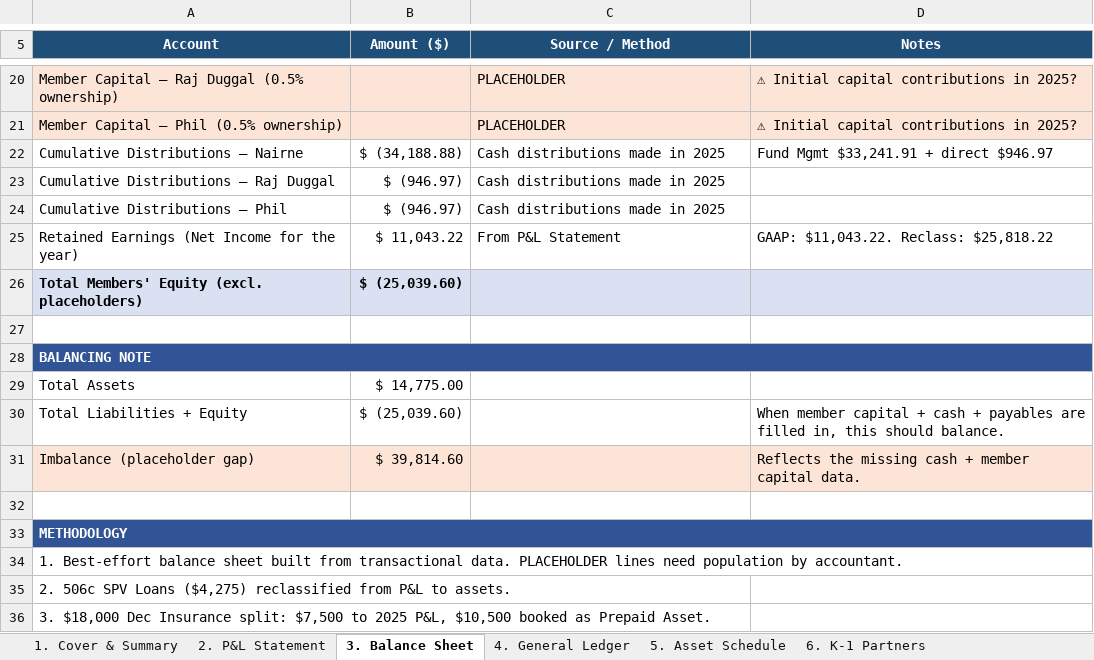
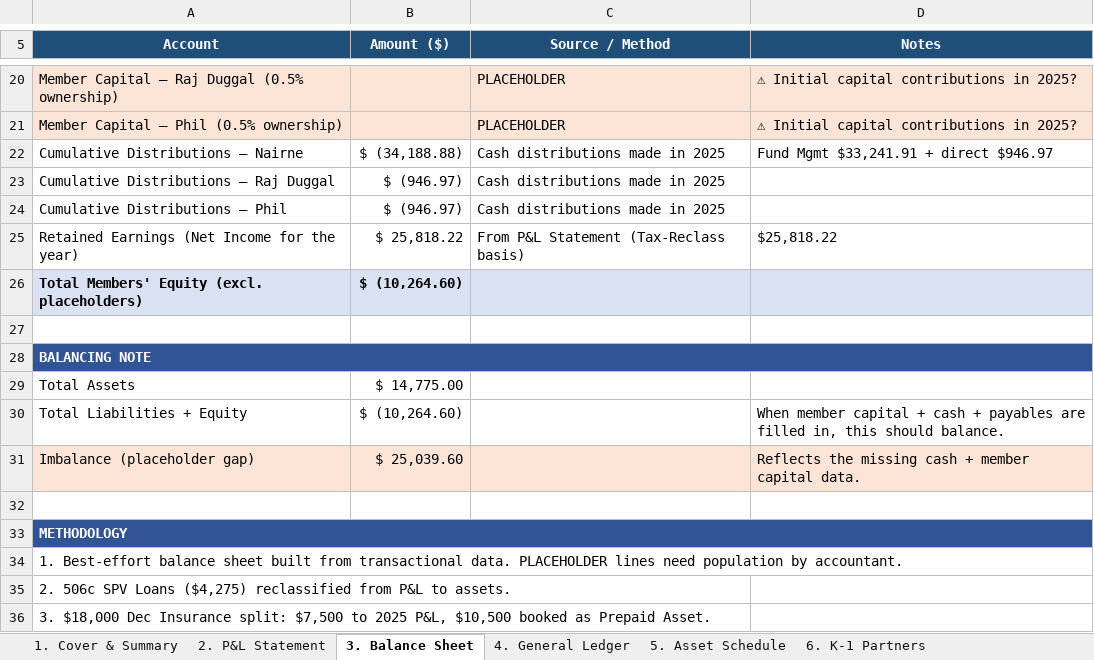
Before and after one commit to theastark1-cpu/claude-central-hub, an Excel workbook: monily-package/Monily_Tax_Package_2025.xlsx, sheet 3. Balance Sheet, drawn as a sheet; only a part is shown, gaps mark what is left out; values as stored, in another font and other column widths than the file's, no borders; the diff names each change by its address in the sheet, - before the commit and + after, or states it on an @@ line.

```diff
--- a/monily-package/Monily_Tax_Package_2025.xlsx (sheet 3. Balance Sheet)
+++ b/monily-package/Monily_Tax_Package_2025.xlsx (sheet 3. Balance Sheet)
-B25 (Amount ($)): $ 11,043.22
+B25 (Amount ($)): $ 25,818.22
-C25 (Source / Method): From P&L Statement
+C25 (Source / Method): From P&L Statement (Tax-Reclass basis)
-D25 (Notes): GAAP: $11,043.22. Reclass: $25,818.22
+D25 (Notes): $25,818.22
-B26 (Amount ($)): $ (25,039.60)
+B26 (Amount ($)): $ (10,264.60)
-B30 (Amount ($)): $ (25,039.60)
+B30 (Amount ($)): $ (10,264.60)
-B31 (Amount ($)): $ 39,814.60
+B31 (Amount ($)): $ 25,039.60
```
Also changed, not shown: sheet 2. P&L Statement, sheet 7. 1099 Recipients, sheet 1. Cover & Summary, sheet 6. K-1 Partners, 2025-armada-prime-tech-1099-k1.xlsx, monily-package/06_Bonus_Detailed_Workbook.xlsx, 7 other files.
